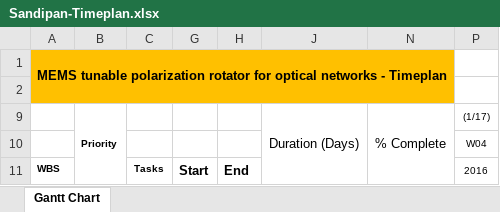
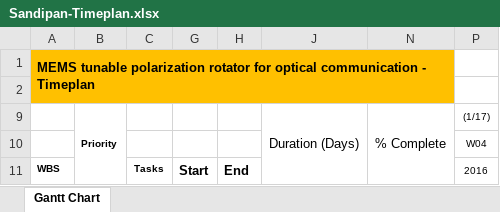
Before and after one commit to mrsandipandas/Master_Thesis, an Excel workbook: Deliverables/1-Timeline/Sandipan-Timeplan.xlsx, sheet Gantt Chart, drawn as a sheet; only a part is shown; values as stored, in another font and other column widths than the file's, no borders; charts and pictures and conditional formats not drawn; the diff names each change by its address in the sheet, - before the commit and + after, or states it on an @@ line.

```diff
--- a/Deliverables/1-Timeline/Sandipan-Timeplan.xlsx (sheet Gantt Chart)
+++ b/Deliverables/1-Timeline/Sandipan-Timeplan.xlsx (sheet Gantt Chart)
-A1: …for optical networks - Timeplan
+A1: …for optical communication - Timeplan
```
Also changed, not shown: 3 other files.
